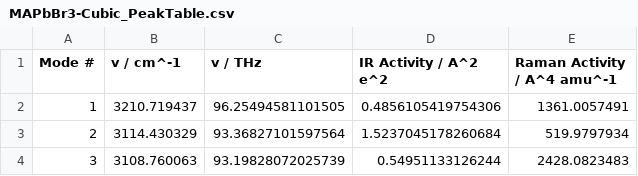
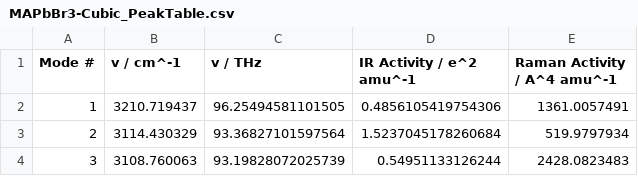
Before and after one commit to WMD-group/Phonons, a CSV file: 2016_MAPbX3-CompleteAssignment/Theory/MAPbBr3-Cubic_PeakTable.csv, drawn as a sheet; only a part is shown.

Commit message:
Corrected units of IR activity in MAPbX3 *_PeakTable.csv files
Corrected units of IR activity in MAPbX3 *_PeakTable.csv files (A^2 e^2
--> e^2 amu^-1).

```diff
--- a/2016_MAPbX3-CompleteAssignment/Theory/MAPbBr3-Cubic_PeakTable.csv
+++ b/2016_MAPbX3-CompleteAssignment/Theory/MAPbBr3-Cubic_PeakTable.csv
@@ -1,2 +1,2 @@
-"Mode #","v / cm^-1","v / THz","IR Activity / A^2 e^2","Raman Activity / A^4 amu^-1"
+"Mode #","v / cm^-1","v / THz","IR Activity / e^2 amu^-1","Raman Activity / A^4 amu^-1"
 "1","3210.719437","96.25494581101505","0.4856105419754306","1361.0057491"
```
Also changed, not shown: 2016_MAPbX3-CompleteAssignment/Theory/MAPbCl3-Cubic_PeakTable.csv.
